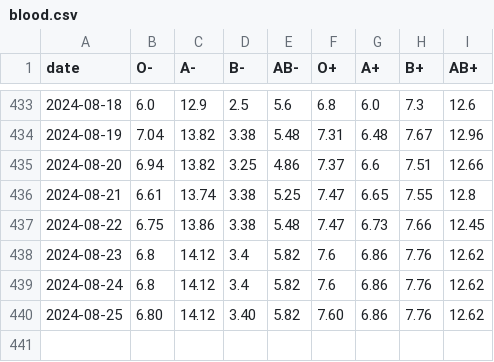
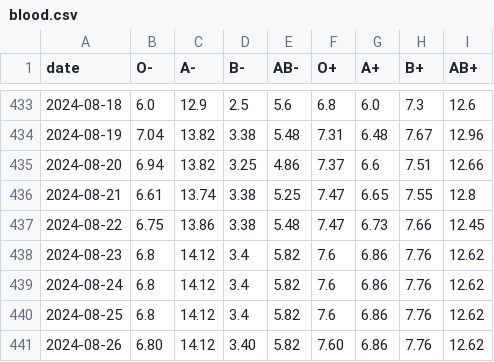
Before and after one commit to svenlatham/nhsbt-blood-levels, a CSV file: blood.csv, drawn as a sheet; only a part is shown, gaps mark what is left out.

Commit message:
Updated NHSBT blood levels

```diff
--- a/blood.csv
+++ b/blood.csv
@@ -439,2 +439,3 @@ date,O-,A-,B-,AB-,O+,A+,B+,AB+
 2024-08-24,6.8,14.12,3.4,5.82,7.6,6.86,7.76,12.62
-2024-08-25,6.80,14.12,3.40,5.82,7.60,6.86,7.76,12.62
+2024-08-25,6.8,14.12,3.4,5.82,7.6,6.86,7.76,12.62
+2024-08-26,6.80,14.12,3.40,5.82,7.60,6.86,7.76,12.62
```
Also changed, not shown: platelets.csv.
